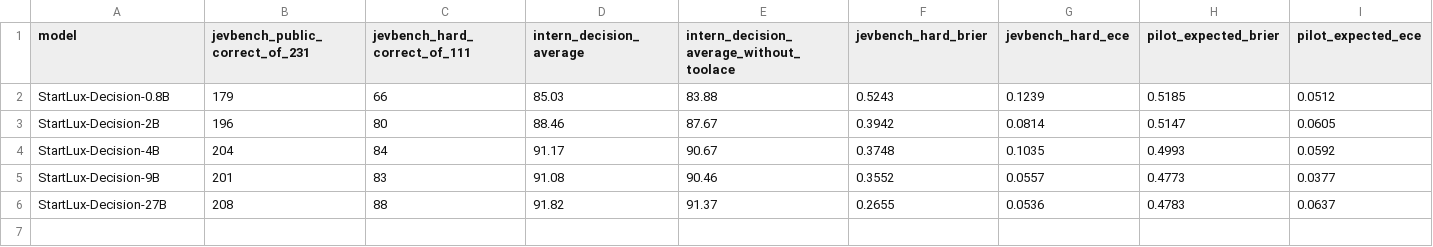
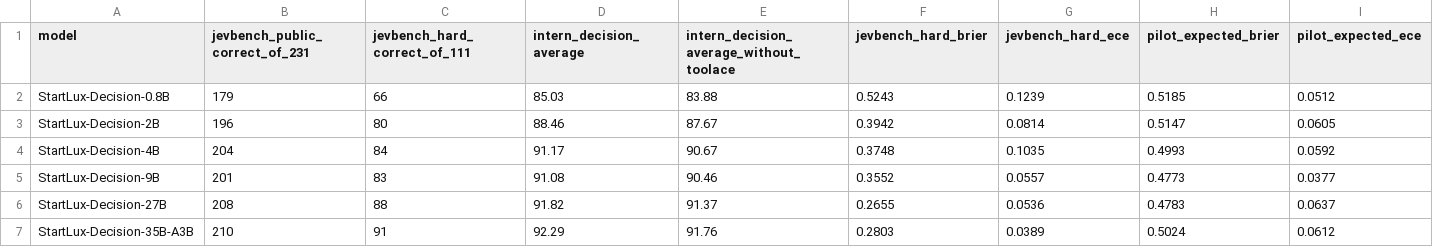
Before and after one commit to Dilrevx/StartLux-Decision, a CSV file: results/summary.csv, drawn as a sheet; only a part is shown; rows hold the shown columns only; the diff names each change by its address in the sheet, - before the commit and + after, or states it on an @@ line.

```diff
--- a/results/summary.csv
+++ b/results/summary.csv
+row 7: StartLux-Decision-35B-A3B | 210 | 91 | 92.29 | 91.76 | 0.2803 | 0.0389 | 0.5024 | 0.0612
```
Also changed, not shown: results/decision_index_benchmarks.csv, 9 other files.
